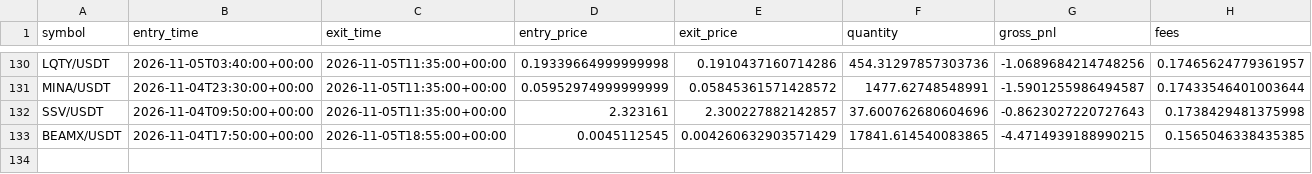
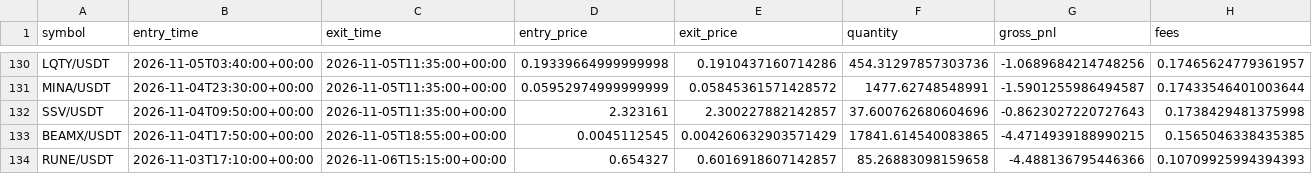
Before and after one commit to Sdka21/fvg-paper-bot, a CSV file: reports/paper_trades.csv, drawn as a sheet; only a part is shown, gaps mark what is left out; rows hold the shown columns only; the diff names each change by its address in the sheet, - before the commit and + after, or states it on an @@ line.

```diff
--- a/reports/paper_trades.csv
+++ b/reports/paper_trades.csv
+row 134: RUNE/USDT | 2026-11-03T17:10:00+00:00 | 2026-11-06T15:15:00+00:00 | 0.654327 | 0.6016918607142857 | 85.26883098159658 | -4.488136795446366 | 0.10709925994394393
```
Also changed, not shown: reports/paper_equity.csv, reports/scalp_equity.csv, 3 other files.
